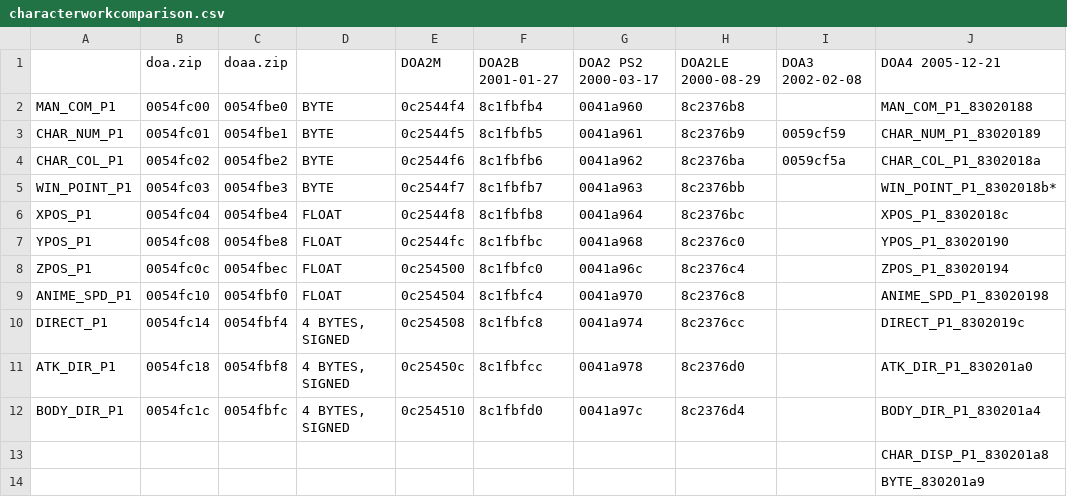
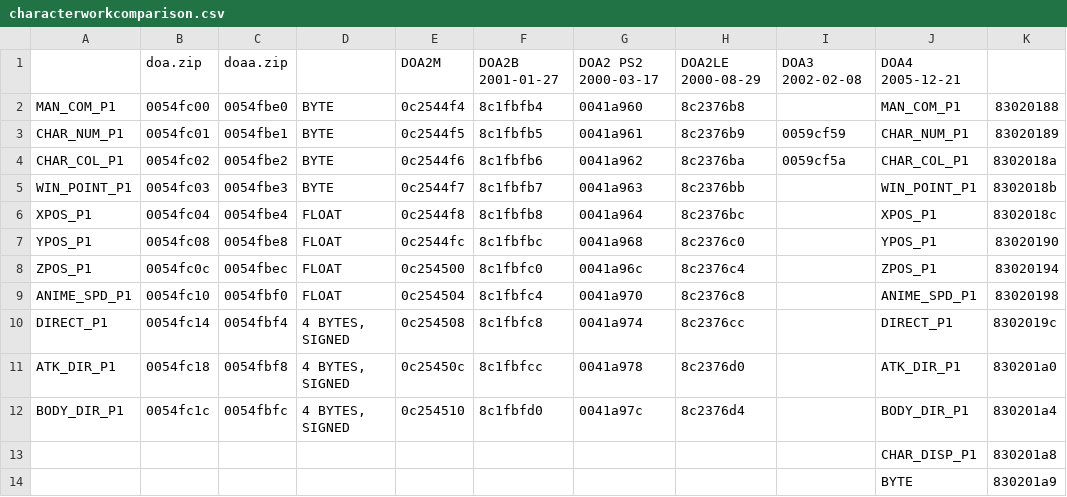
Before and after one commit to ryu-highabusa/COMDATsamba, a CSV file: Sample/characterworkcomparison.csv, drawn as a sheet; only a part is shown; removed rows and columns are numbered as before the commit, all else as after; the diff names each change by its address in the sheet, - before the commit and + after, or states it on an @@ line.

Commit message:
Update characterworkcomparison.csv

```diff
--- a/Sample/characterworkcomparison.csv
+++ b/Sample/characterworkcomparison.csv
-column J, rows 1-14: DOA4 2005-12-21 | MAN_COM_P1_83020188 | CHAR_NUM_P1_83020189 | CHAR_COL_P1_8302018a | WIN_POINT_P1_8302018b* | XPOS_P1_8302018c | YPOS_P1_83020190 | ZPOS_P1_83020194 | ANIME_SPD_P1_83020198 | DIRECT_P1_8302019c | ATK_DIR_P1_830201a0 | BODY_DIR_P1_830201a4 | CHAR_DISP_P1_830201a8 | BYTE_830201a9
+column J, rows 1-14: DOA4 2005-12-21 | MAN_COM_P1 | CHAR_NUM_P1 | CHAR_COL_P1 | WIN_POINT_P1 | XPOS_P1 | YPOS_P1 | ZPOS_P1 | ANIME_SPD_P1 | DIRECT_P1 | ATK_DIR_P1 | BODY_DIR_P1 | CHAR_DISP_P1 | BYTE
+column K, rows 2-14: 83020188 | 83020189 | 8302018a | 8302018b | 8302018c | 83020190 | 83020194 | 83020198 | 8302019c | 830201a0 | 830201a4 | 830201a8 | 830201a9
```
